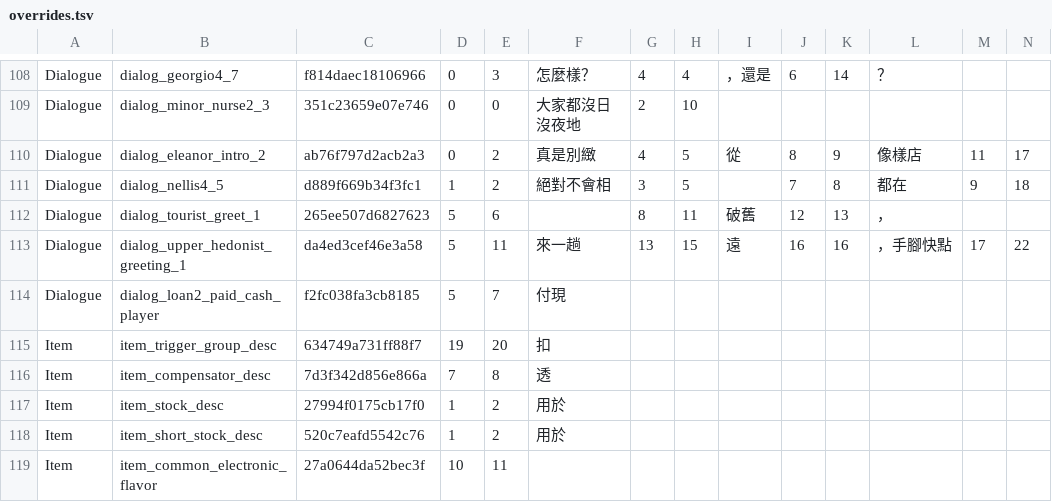
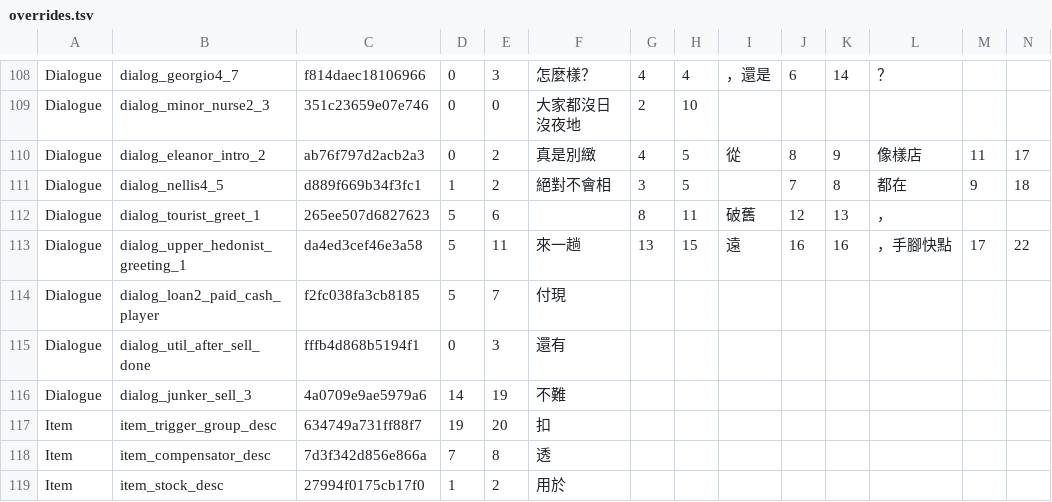
Before and after one commit to dbfoxtw/probably-stolen-demo-zh-hant, a TSV file: data/overrides.tsv, drawn as a sheet; only a part is shown, gaps mark what is left out; the shorter side is filled out with more unchanged rows; rows hold the shown columns only; the diff names each change by its address in the sheet, - before the commit and + after, or states it on an @@ line.

```diff
--- a/data/overrides.tsv
+++ b/data/overrides.tsv
+row 115: Dialogue | dialog_util_after_sell_done | fffb4d868b5194f1 | 0 | 3 | 還有
+row 116: Dialogue | dialog_junker_sell_3 | 4a0709e9ae5979a6 | 14 | 19 | 不難
```
Also changed, not shown: data/hardcoded.tsv, 1 other file.
